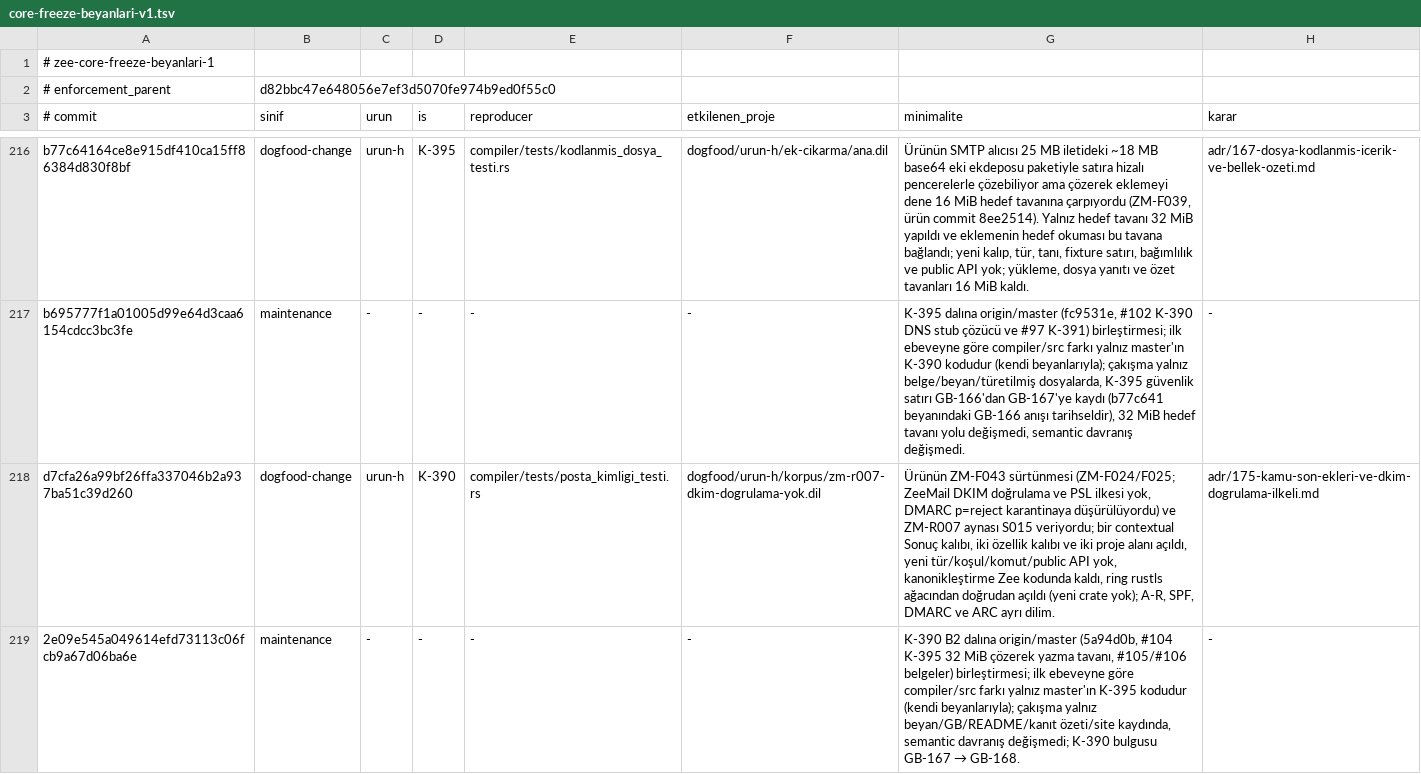
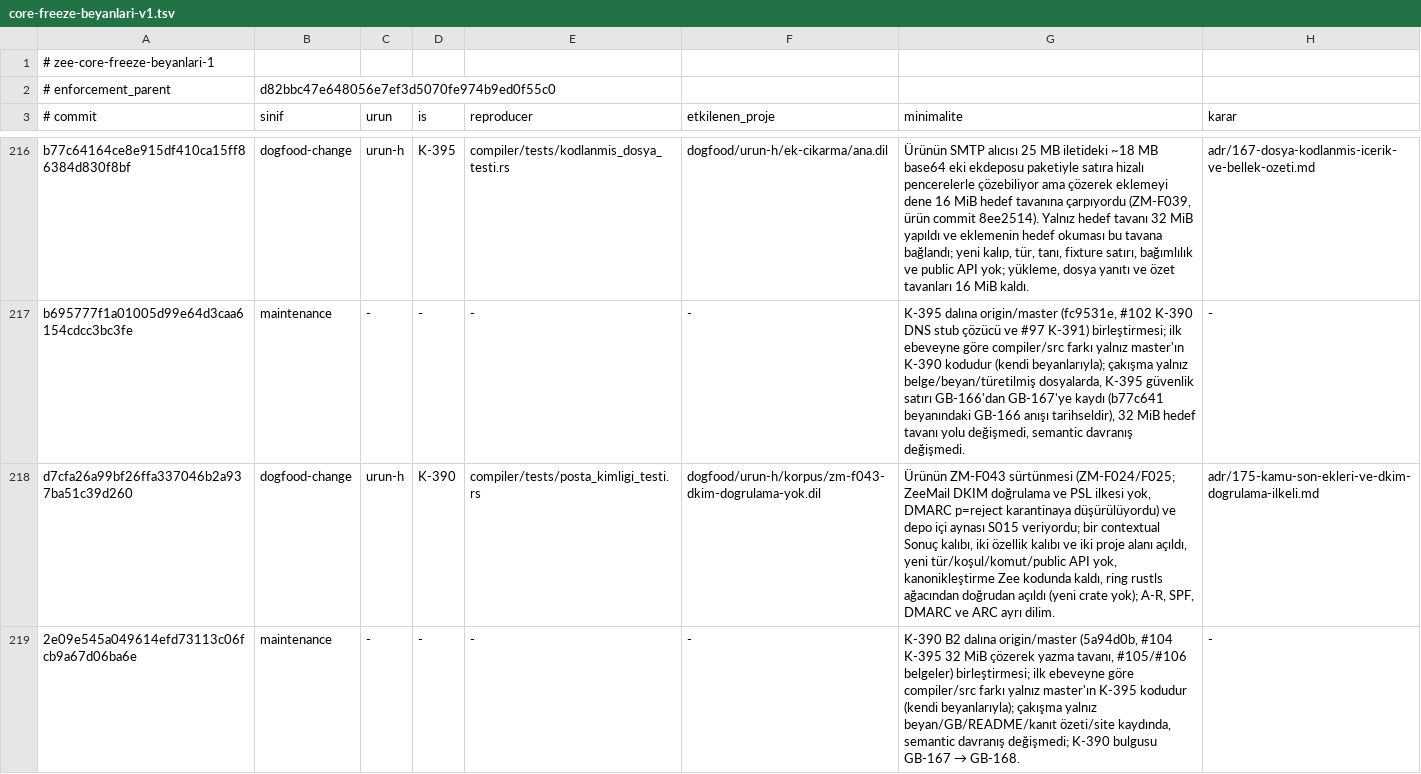
Before and after one commit to merbay-erp/zee, a TSV file: docs/core-freeze-beyanlari-v1.tsv, drawn as a sheet; only a part is shown, gaps mark what is left out; the diff names each change by its address in the sheet, - before the commit and + after, or states it on an @@ line.

```diff
--- a/docs/core-freeze-beyanlari-v1.tsv
+++ b/docs/core-freeze-beyanlari-v1.tsv
-F218 (etkilenen_proje): dogfood/urun-h/korpus/zm-r007-dkim-dogrulama-yok.dil
+F218 (etkilenen_proje): dogfood/urun-h/korpus/zm-f043-dkim-dogrulama-yok.dil
-G218 (minimalite): …düşürülüyordu) ve ZM-R007 aynası S015…
+G218 (minimalite): …düşürülüyordu) ve depo içi aynası S015…
```
Also changed, not shown: dogfood/korpus-v1.tsv, 5 other files.
